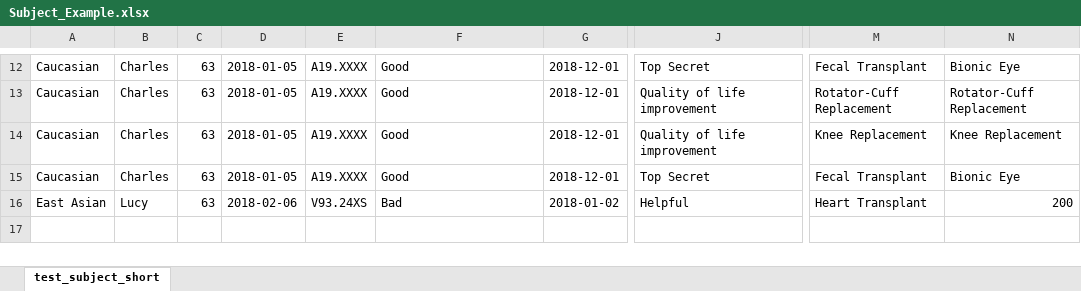
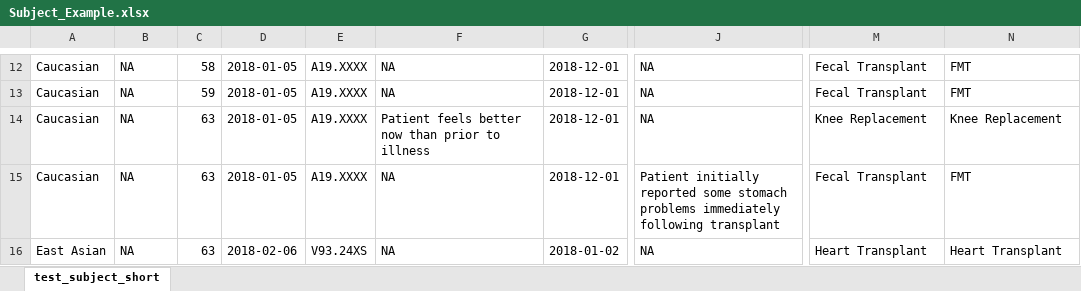
Before and after one commit to clemente-lab/mmeds-meta, an Excel workbook: test_files/Subject_Example.xlsx, sheet test_subject_short, drawn as a sheet; only a part is shown, gaps mark what is left out; values as stored, in another font and other column widths than the file's, no borders; the diff covers the shown part only; the diff names each change by its address in the sheet, - before the commit and + after, or states it on an @@ line.

Commit message:
updated util tests

```diff
--- a/test_files/Subject_Example.xlsx (sheet test_subject_short)
+++ b/test_files/Subject_Example.xlsx (sheet test_subject_short)
-B12:B15: Charles
+B12:B15: NA
-C12: 63
+C12: 58
-F12:F13: Good
+F12:F13: NA
-J12: Top Secret
+J12: NA
-N12: Bionic Eye
+N12: FMT
-C13: 63
+C13: 59
-J13:J14: Quality of life improvement
+J13:J14: NA
-M13: Rotator-Cuff Replacement
+M13: Fecal Transplant
-N13: Rotator-Cuff Replacement
+N13: FMT
-F14: Good
+F14: Patient feels better now than prior to illness
-F15: Good
+F15: NA
-J15: Top Secret
+J15: Patient initially reported some stomach problems immediately following transplant
-N15: Bionic Eye
+N15: FMT
-B16: Lucy
+B16: NA
-F16: Bad
+F16: NA
-J16: Helpful
+J16: NA
-N16: 200
+N16: Heart Transplant
```
Also changed, not shown: 40 edited cells elsewhere in this sheet, 3 other files.
